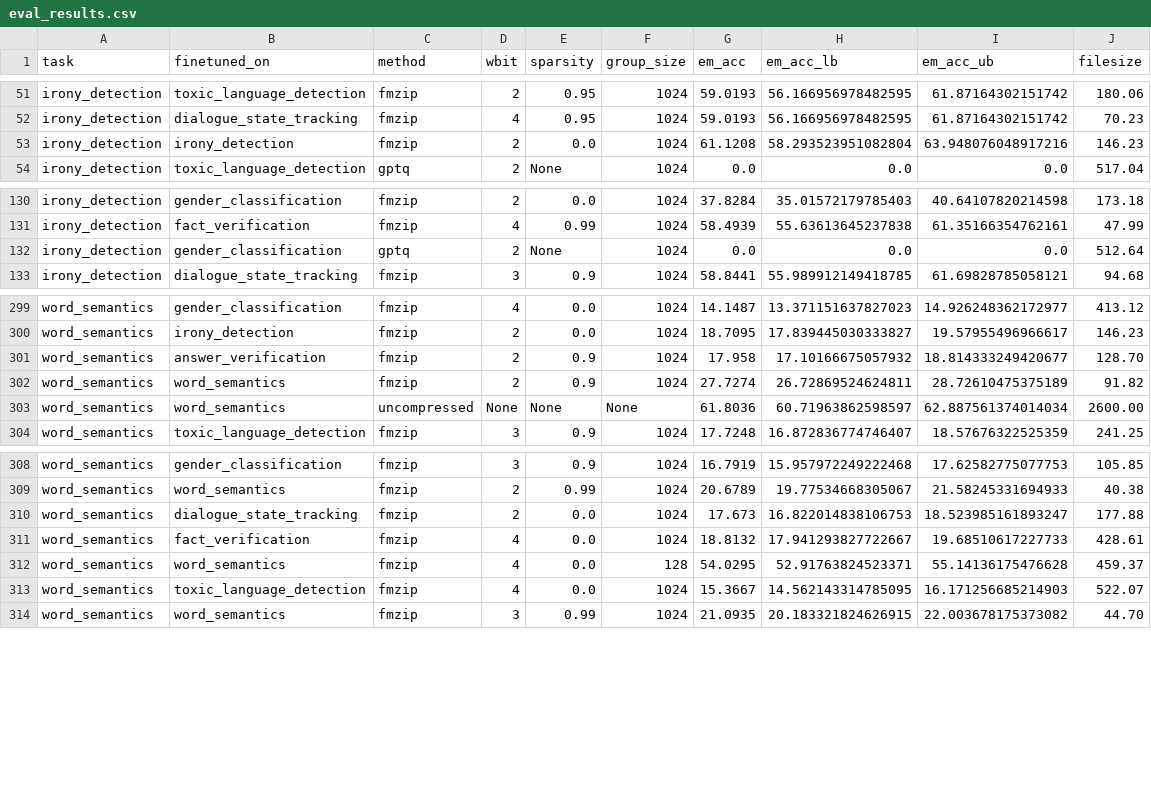
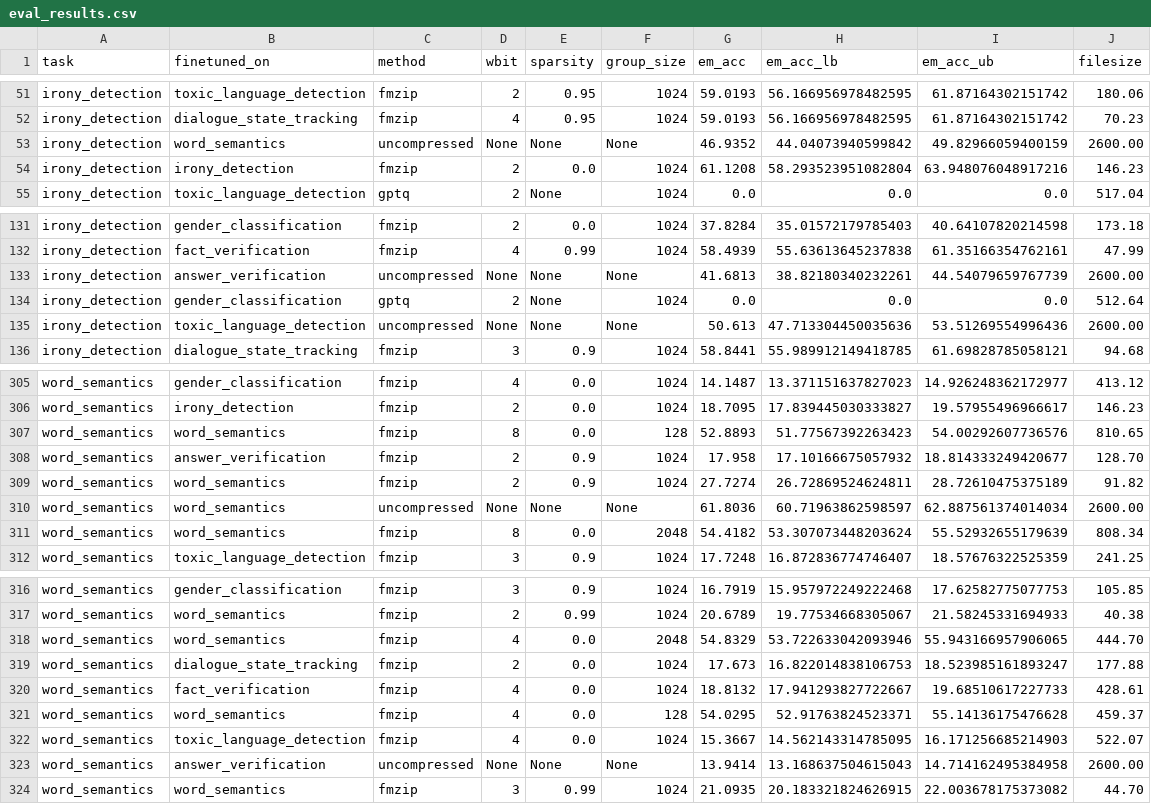
Before and after one commit to eth-easl/deltazip, a CSV file: results/eval_results.csv, drawn as a sheet; only a part is shown, gaps mark what is left out; the diff covers the shown part only.

```diff
--- a/results/eval_results.csv
+++ b/results/eval_results.csv
@@ -52,2 +52,3 @@ irony_detection,toxic_language_detection,fmzip,2,0.95,1024,59.0193,56.1669569784
 irony_detection,dialogue_state_tracking,fmzip,4,0.95,1024,59.0193,56.166956978482595,61.87164302151742,70.23
+irony_detection,word_semantics,uncompressed,None,None,None,46.9352,44.04073940599842,49.82966059400159,2600.00
 irony_detection,irony_detection,fmzip,2,0.0,1024,61.1208,58.293523951082804,63.948076048917216,146.23
@@ -131,3 +132,5 @@ irony_detection,gender_classification,fmzip,2,0.0,1024,37.8284,35.01572179785403
 irony_detection,fact_verification,fmzip,4,0.99,1024,58.4939,55.63613645237838,61.35166354762161,47.99
+irony_detection,answer_verification,uncompressed,None,None,None,41.6813,38.82180340232261,44.54079659767739,2600.00
 irony_detection,gender_classification,gptq,2,None,1024,0.0,0.0,0.0,512.64
+irony_detection,toxic_language_detection,uncompressed,None,None,None,50.613,47.713304450035636,53.51269554996436,2600.00
 irony_detection,dialogue_state_tracking,fmzip,3,0.9,1024,58.8441,55.989912149418785,61.69828785058121,94.68
@@ -300,2 +306,3 @@ word_semantics,gender_classification,fmzip,4,0.0,1024,14.1487,13.371151637827023
 word_semantics,irony_detection,fmzip,2,0.0,1024,18.7095,17.839445030333827,19.57955496966617,146.23
+word_semantics,word_semantics,fmzip,8,0.0,128,52.8893,51.77567392263423,54.00292607736576,810.65
 word_semantics,answer_verification,fmzip,2,0.9,1024,17.958,17.10166675057932,18.814333249420677,128.70
@@ -303,2 +310,3 @@ word_semantics,word_semantics,fmzip,2,0.9,1024,27.7274,26.72869524624811,28.7261
 word_semantics,word_semantics,uncompressed,None,None,None,61.8036,60.71963862598597,62.887561374014034,2600.00
+word_semantics,word_semantics,fmzip,8,0.0,2048,54.4182,53.307073448203624,55.52932655179639,808.34
 word_semantics,toxic_language_detection,fmzip,3,0.9,1024,17.7248,16.872836774746407,18.57676322525359,241.25
@@ -309,2 +317,3 @@ word_semantics,gender_classification,fmzip,3,0.9,1024,16.7919,15.957972249222468
 word_semantics,word_semantics,fmzip,2,0.99,1024,20.6789,19.77534668305067,21.58245331694933,40.38
+word_semantics,word_semantics,fmzip,4,0.0,2048,54.8329,53.722633042093946,55.943166957906065,444.70
 word_semantics,dialogue_state_tracking,fmzip,2,0.0,1024,17.673,16.822014838106753,18.523985161893247,177.88
@@ -313,2 +322,3 @@ word_semantics,word_semantics,fmzip,4,0.0,128,54.0295,52.91763824523371,55.14136
 word_semantics,toxic_language_detection,fmzip,4,0.0,1024,15.3667,14.562143314785095,16.171256685214903,522.07
+word_semantics,answer_verification,uncompressed,None,None,None,13.9414,13.168637504615043,14.714162495384958,2600.00
 word_semantics,word_semantics,fmzip,3,0.99,1024,21.0935,20.183321824626915,22.003678175373082,44.70
```
Also changed, not shown: 10 added rows and 1 removed row elsewhere in this file, 4 other files.
